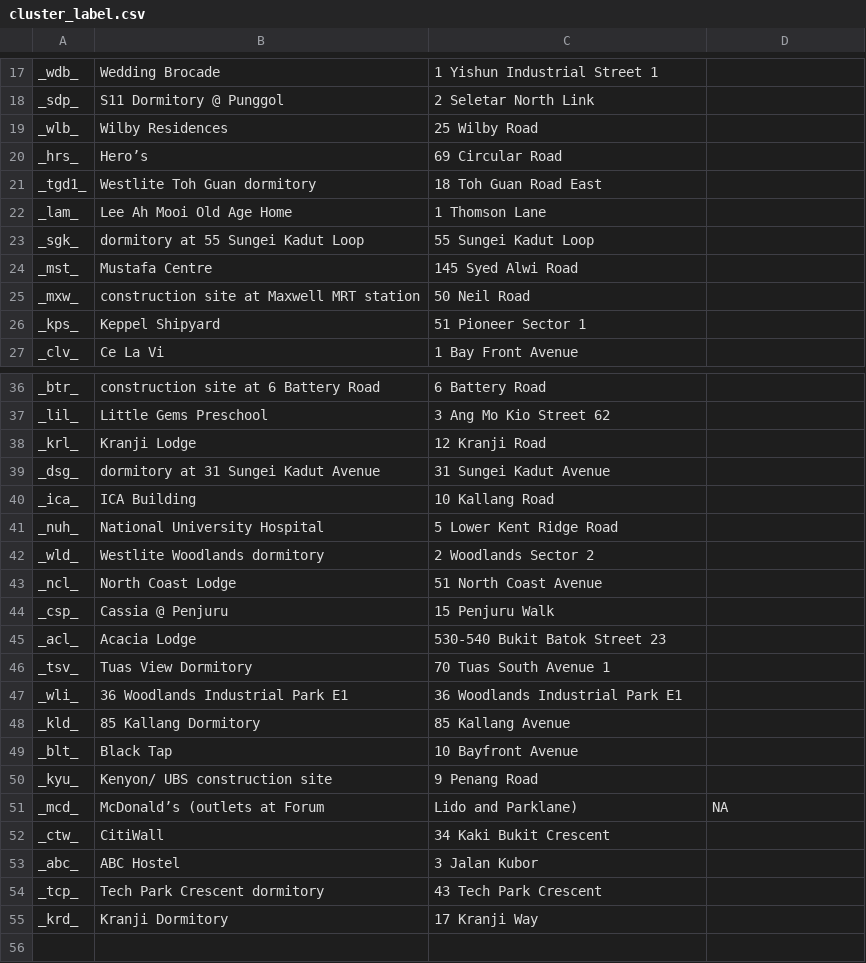
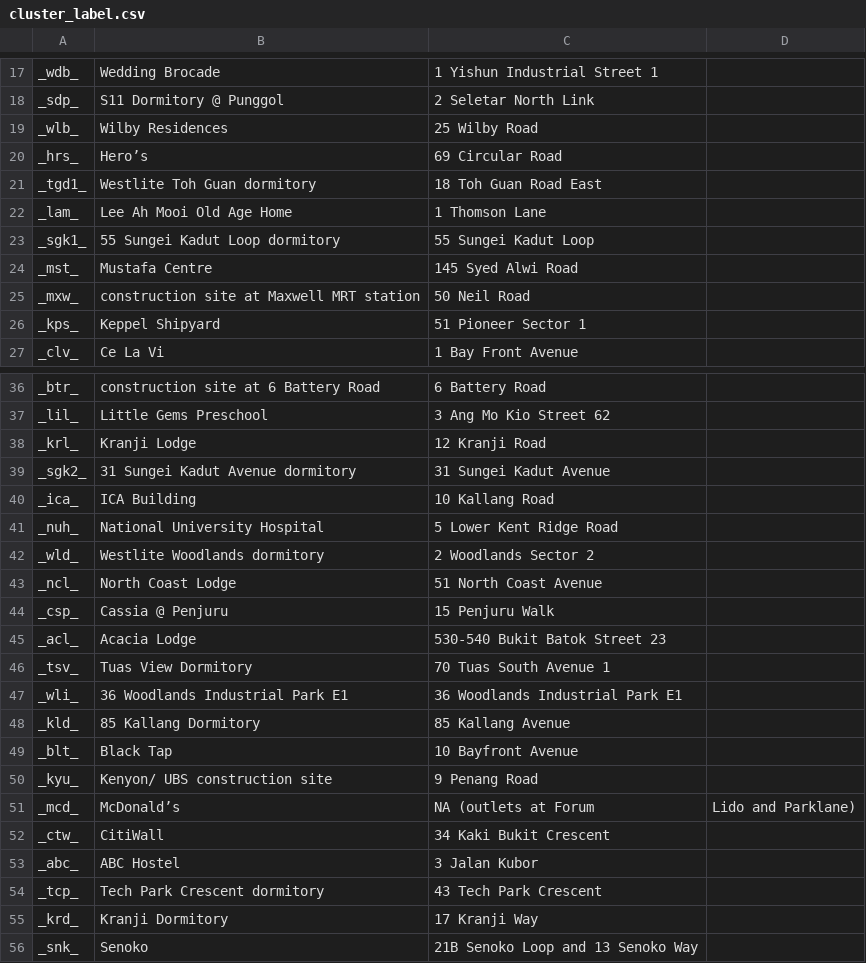
Before and after one commit to lushl9301/Statistics-of-Singapore-COVID-19-Cases, a CSV file: data/cluster_label.csv, drawn as a sheet; only a part is shown, gaps mark what is left out.

```diff
--- a/data/cluster_label.csv
+++ b/data/cluster_label.csv
@@ -22,3 +22,3 @@ _tgd1_,Westlite Toh Guan dormitory,18 Toh Guan Road East
 _lam_,Lee Ah Mooi Old Age Home,1 Thomson Lane
-_sgk_,dormitory at 55 Sungei Kadut Loop,55 Sungei Kadut Loop
+_sgk1_,55 Sungei Kadut Loop dormitory,55 Sungei Kadut Loop
 _mst_,Mustafa Centre,145 Syed Alwi Road
@@ -38,3 +38,3 @@ _lil_,Little Gems Preschool,3 Ang Mo Kio Street 62
 _krl_,Kranji Lodge,12 Kranji Road
-_dsg_,dormitory at 31 Sungei Kadut Avenue,31 Sungei Kadut Avenue
+_sgk2_,31 Sungei Kadut Avenue dormitory,31 Sungei Kadut Avenue
 _ica_,ICA Building,10 Kallang Road
@@ -50,3 +50,3 @@ _blt_,Black Tap,10 Bayfront Avenue
 _kyu_,Kenyon/ UBS construction site,9 Penang Road
-_mcd_,McDonald’s (outlets at Forum, Lido and Parklane),NA
+_mcd_,McDonald’s,NA (outlets at Forum, Lido and Parklane)
 _ctw_,CitiWall,34 Kaki Bukit Crescent
@@ -55 +55,2 @@ _tcp_,Tech Park Crescent dormitory,43 Tech Park Crescent
 _krd_,Kranji Dormitory,17 Kranji Way
+_snk_,Senoko,21B Senoko Loop and 13 Senoko Way
```
Also changed, not shown: 4 other files.
